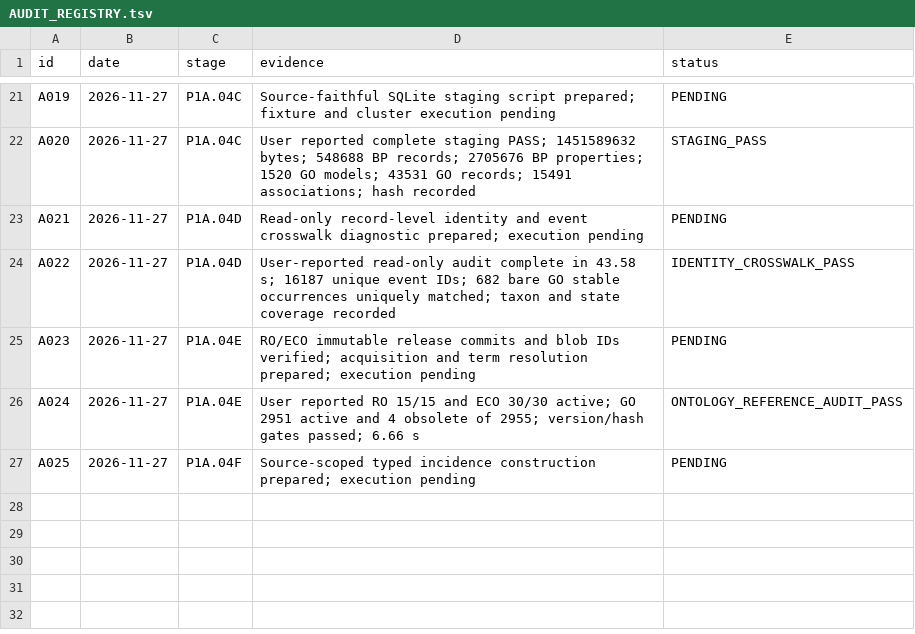
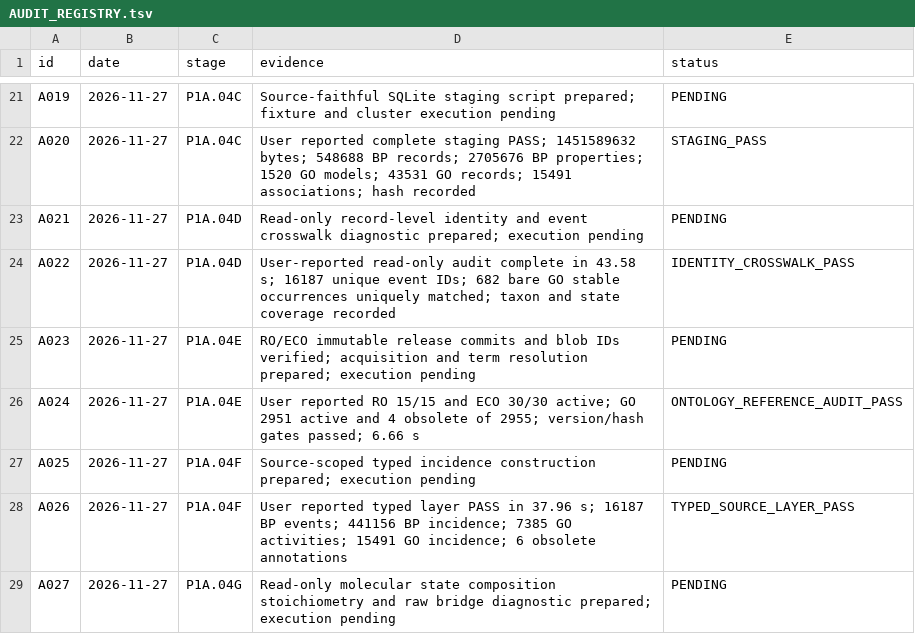
Before and after one commit to nousiaso/cellular-functional-architecture, a TSV file: registries/AUDIT_REGISTRY.tsv, drawn as a sheet; only a part is shown, gaps mark what is left out.

Commit message:
Register typed source layer and audit molecular composition and state coverage

```diff
--- a/registries/AUDIT_REGISTRY.tsv
+++ b/registries/AUDIT_REGISTRY.tsv
@@ -27 +27,3 @@ A024	2026-11-27	P1A.04E	User reported RO 15/15 and ECO 30/30 active; GO 2951 act
 A025	2026-11-27	P1A.04F	Source-scoped typed incidence construction prepared; execution pending	PENDING
+A026	2026-11-27	P1A.04F	User reported typed layer PASS in 37.96 s; 16187 BP events; 441156 BP incidence; 7385 GO activities; 15491 GO incidence; 6 obsolete annotations	TYPED_SOURCE_LAYER_PASS
+A027	2026-11-27	P1A.04G	Read-only molecular state composition stoichiometry and raw bridge diagnostic prepared; execution pending	PENDING
```
Also changed, not shown: registries/DECISION_LOG.tsv, 2 other files.
